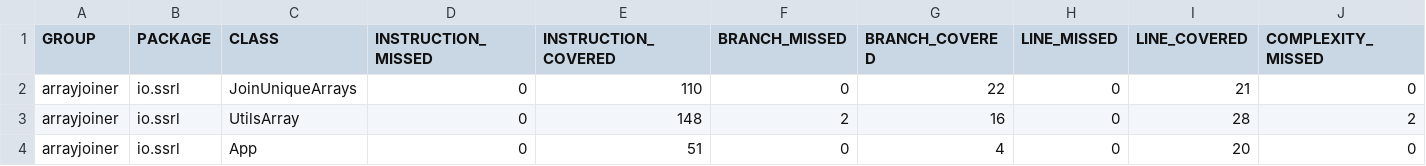
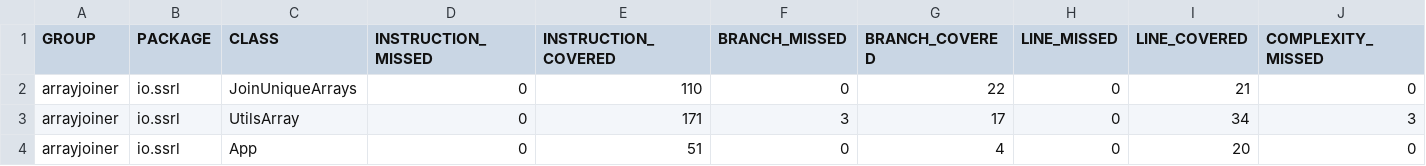
Before and after one commit to Marco-Mero/iossrl1.0, a CSV file: arrayjoiner/target/site/jacoco/jacoco.csv, drawn as a sheet; only a part is shown; the diff names each change by its address in the sheet, - before the commit and + after, or states it on an @@ line.

Commit message:
Tests ran. Build Complexity too high in regards of String to Int Arr

```diff
--- a/arrayjoiner/target/site/jacoco/jacoco.csv
+++ b/arrayjoiner/target/site/jacoco/jacoco.csv
-E3 (INSTRUCTION_COVERED): 148
+E3 (INSTRUCTION_COVERED): 171
-F3 (BRANCH_MISSED): 2
+F3 (BRANCH_MISSED): 3
-G3 (BRANCH_COVERED): 16
+G3 (BRANCH_COVERED): 17
-I3 (LINE_COVERED): 28
+I3 (LINE_COVERED): 34
-J3 (COMPLEXITY_MISSED): 2
+J3 (COMPLEXITY_MISSED): 3
```
Also changed, not shown: 29 other files.
